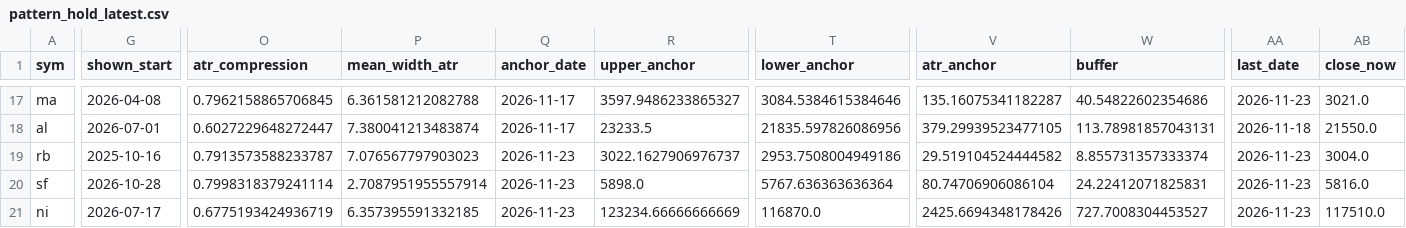
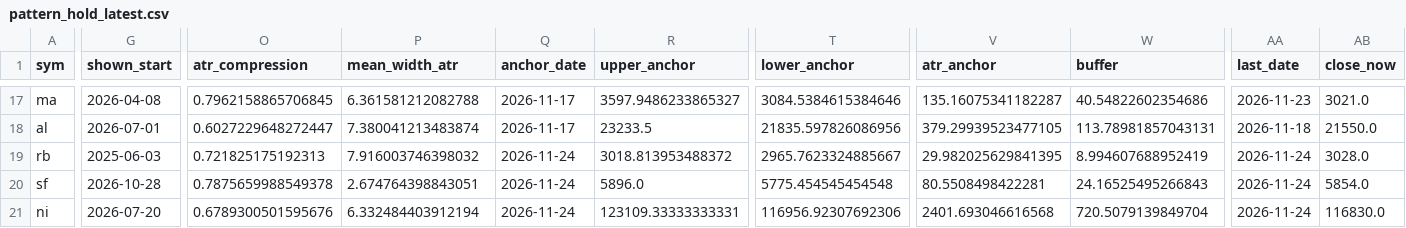
Before and after one commit to Jerry-HONK/futures-data, a CSV file: data/pattern_hold_latest.csv, drawn as a sheet; only a part is shown, gaps mark what is left out; the diff covers the shown part only; the diff names each change by its address in the sheet, - before the commit and + after, or states it on an @@ line.

```diff
--- a/data/pattern_hold_latest.csv
+++ b/data/pattern_hold_latest.csv
-G19 (shown_start): 2025-10-16
+G19 (shown_start): 2025-06-03
-O19 (atr_compression): 0.7913573588233787
+O19 (atr_compression): 0.721825175192313
-P19 (mean_width_atr): 7.076567797903023
+P19 (mean_width_atr): 7.916003746398032
-Q19:Q21 (anchor_date): 2026-11-23
+Q19:Q21 (anchor_date): 2026-11-24
-R19 (upper_anchor): 3022.1627906976737
+R19 (upper_anchor): 3018.813953488372
-T19 (lower_anchor): 2953.7508004949186
+T19 (lower_anchor): 2965.7623324885667
-V19 (atr_anchor): 29.519104524444582
+V19 (atr_anchor): 29.982025629841395
-W19 (buffer): 8.855731357333374
+W19 (buffer): 8.994607688952419
-AA19:AA21 (last_date): 2026-11-23
+AA19:AA21 (last_date): 2026-11-24
-AB19 (close_now): 3004.0
+AB19 (close_now): 3028.0
-O20 (atr_compression): 0.7998318379241114
+O20 (atr_compression): 0.7875659988549378
-P20 (mean_width_atr): 2.7087951955557914
+P20 (mean_width_atr): 2.674764398843051
-R20 (upper_anchor): 5898.0
+R20 (upper_anchor): 5896.0
-T20 (lower_anchor): 5767.636363636364
+T20 (lower_anchor): 5775.454545454548
-V20 (atr_anchor): 80.74706906086104
+V20 (atr_anchor): 80.5508498422281
-W20 (buffer): 24.22412071825831
+W20 (buffer): 24.16525495266843
-AB20 (close_now): 5816.0
+AB20 (close_now): 5854.0
-G21 (shown_start): 2026-07-17
+G21 (shown_start): 2026-07-20
-O21 (atr_compression): 0.6775193424936719
+O21 (atr_compression): 0.6789300501595676
-P21 (mean_width_atr): 6.357395591332185
+P21 (mean_width_atr): 6.332484403912194
-R21 (upper_anchor): 123234.66666666669
+R21 (upper_anchor): 123109.33333333331
-T21 (lower_anchor): 116870.0
+T21 (lower_anchor): 116956.92307692306
-V21 (atr_anchor): 2425.6694348178426
+V21 (atr_anchor): 2401.693046616568
-W21 (buffer): 727.7008304453527
+W21 (buffer): 720.5079139849704
-AB21 (close_now): 117510.0
+AB21 (close_now): 116830.0
```
Also changed, not shown: 1 added row and 21 edited cells elsewhere in this file, data/pattern_breakouts_latest.csv, 6 other files.
